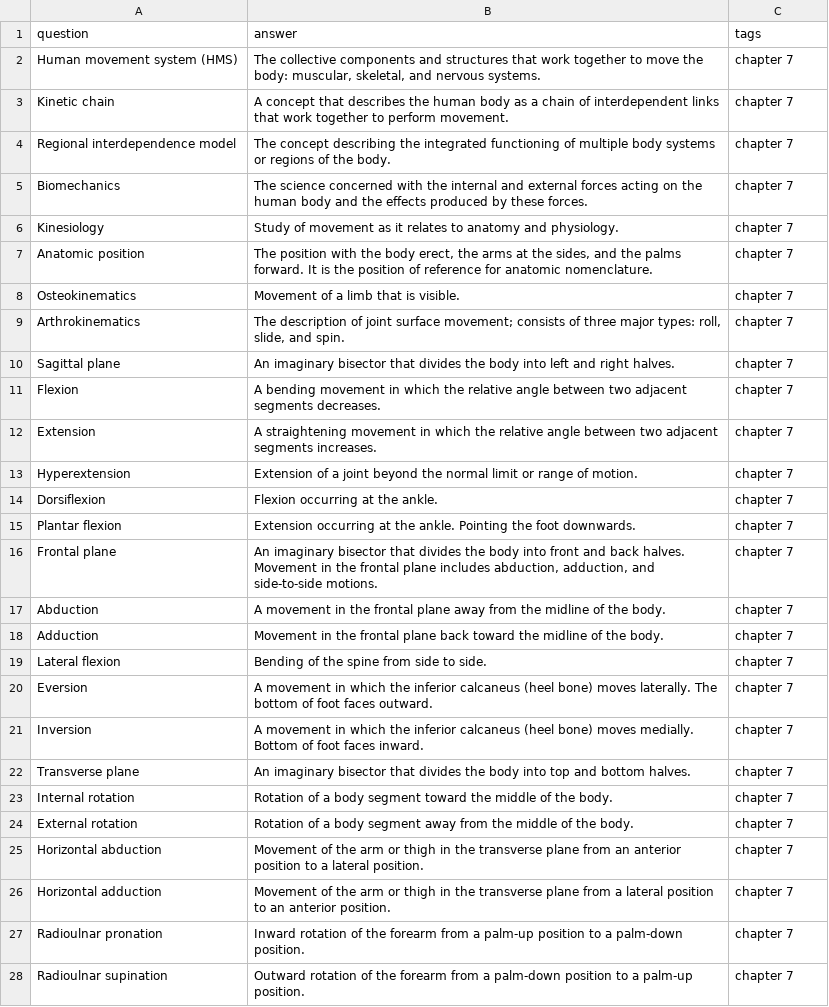
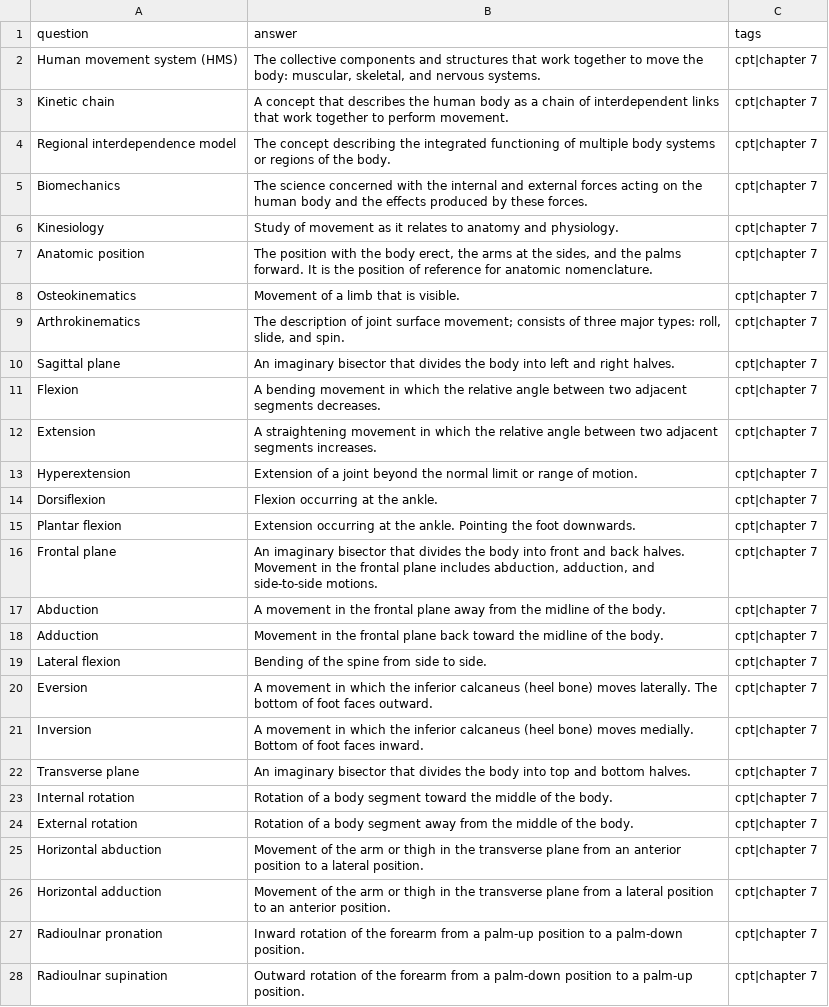
Before and after one commit to jordanpapaleo/jordanpapaleo-astro, a CSV file: src/apps/FlashCards/csv/chapter7.csv, drawn as a sheet; only a part is shown; the diff covers the shown part only; the diff names each change by its address in the sheet, - before the commit and + after, or states it on an @@ line.

```diff
--- a/src/apps/FlashCards/csv/chapter7.csv
+++ b/src/apps/FlashCards/csv/chapter7.csv
-C2:C28 (tags): chapter 7
+C2:C28 (tags): cpt|chapter 7
```
Also changed, not shown: 63 edited cells elsewhere in this file, src/apps/FlashCards/csv/section3Quiz.csv, 6 other files.
